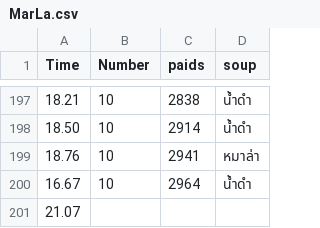
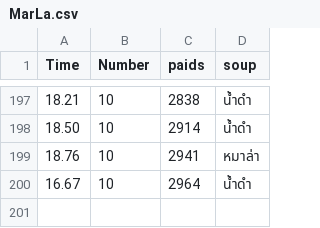
Before and after one commit to KunanonSukjaruen/Marlar, a CSV file: MarLa.csv, drawn as a sheet; only a part is shown, gaps mark what is left out; the diff names each change by its address in the sheet, - before the commit and + after, or states it on an @@ line.

Commit message:
Add files via upload

```diff
--- a/MarLa.csv
+++ b/MarLa.csv
-row 201: 21.07
```
